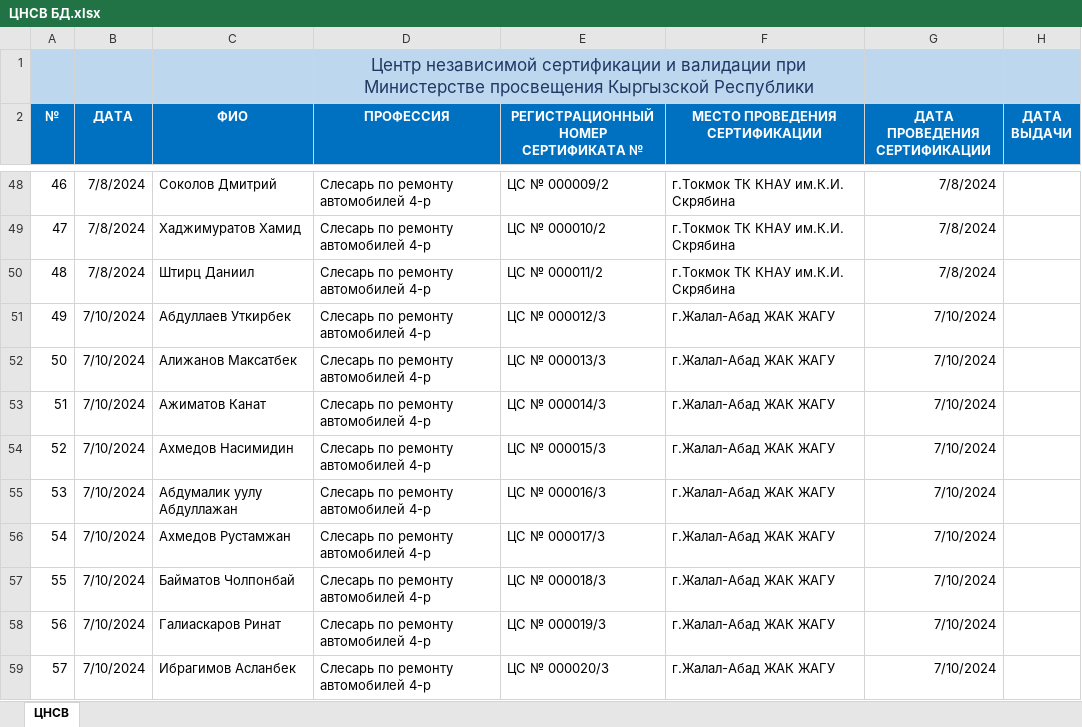
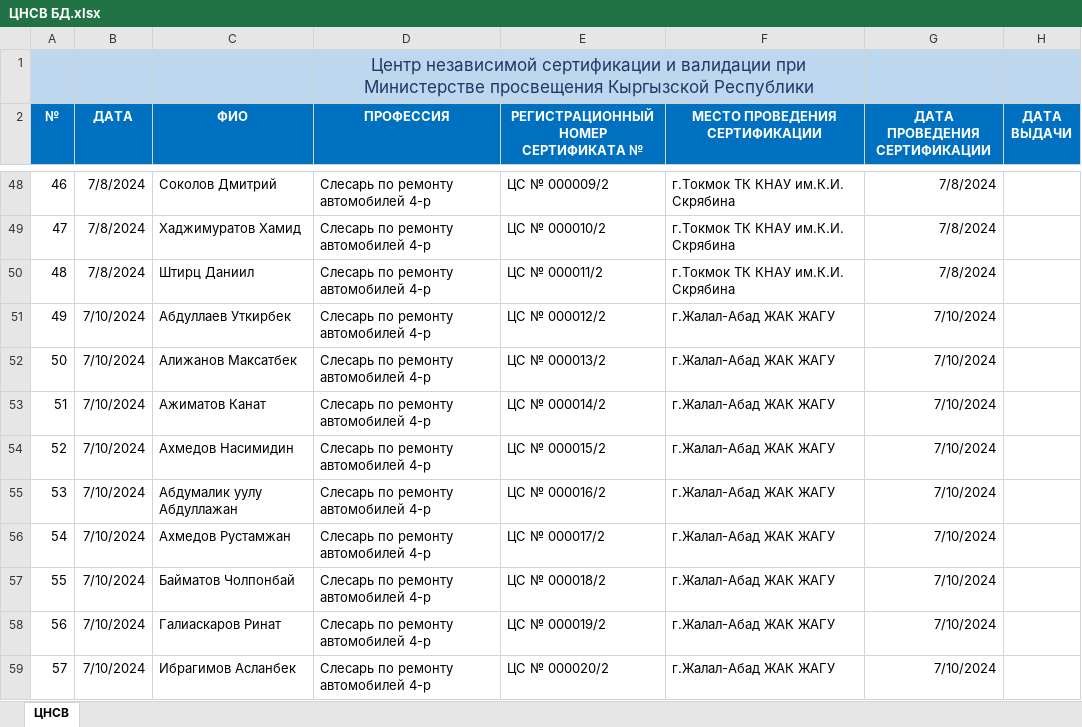
Before and after one commit to cicv-122/validation-project, an Excel workbook: ЦНСВ БД.xlsx, sheet ЦНСВ, drawn as a sheet; only a part is shown, gaps mark what is left out; values as stored, in another font and other column widths than the file's, no borders; charts and pictures not drawn; the diff covers the shown part only; the diff names each change by its address in the sheet, - before the commit and + after, or states it on an @@ line.

```diff
--- a/ЦНСВ БД.xlsx (sheet ЦНСВ)
+++ b/ЦНСВ БД.xlsx (sheet ЦНСВ)
-E51: ЦС № 000012/3
+E51: ЦС № 000012/2
-E52: ЦС № 000013/3
+E52: ЦС № 000013/2
-E53: ЦС № 000014/3
+E53: ЦС № 000014/2
-E54: ЦС № 000015/3
+E54: ЦС № 000015/2
-E55: ЦС № 000016/3
+E55: ЦС № 000016/2
-E56: ЦС № 000017/3
+E56: ЦС № 000017/2
-E57: ЦС № 000018/3
+E57: ЦС № 000018/2
-E58: ЦС № 000019/3
+E58: ЦС № 000019/2
-E59: ЦС № 000020/3
+E59: ЦС № 000020/2
```
Also changed, not shown: 38 edited cells elsewhere in this sheet, 4 other files.
